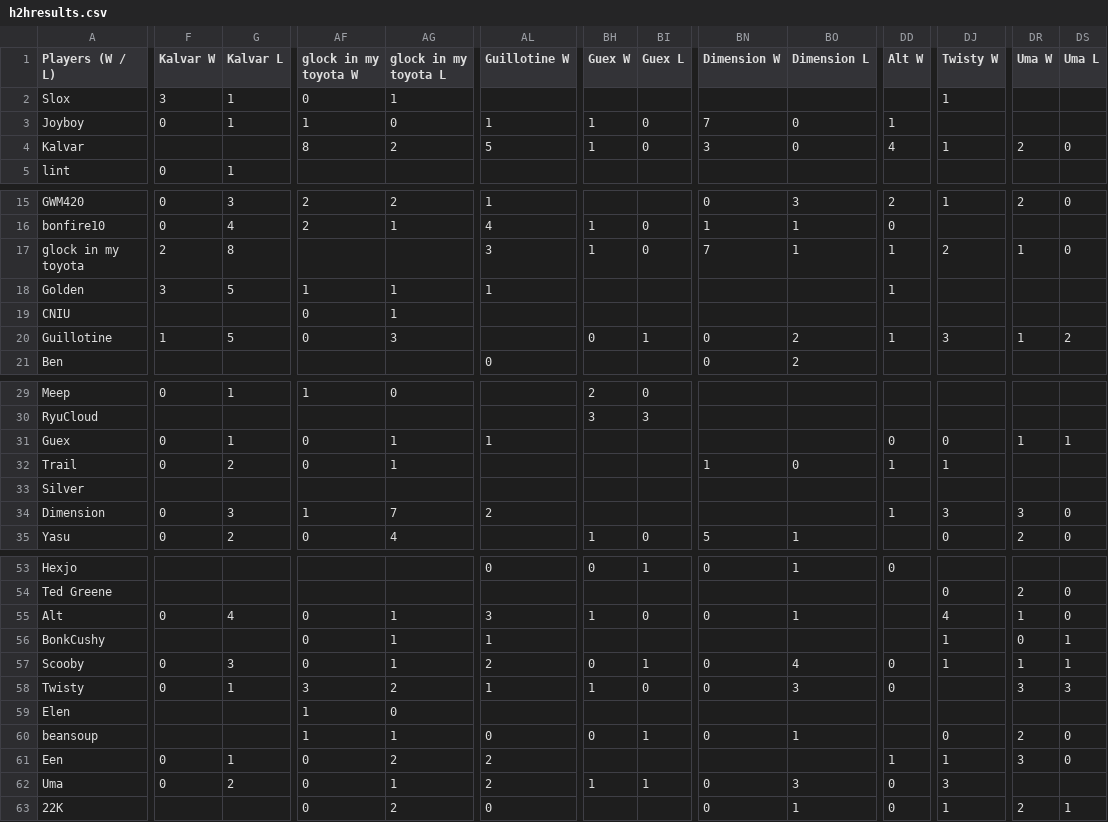
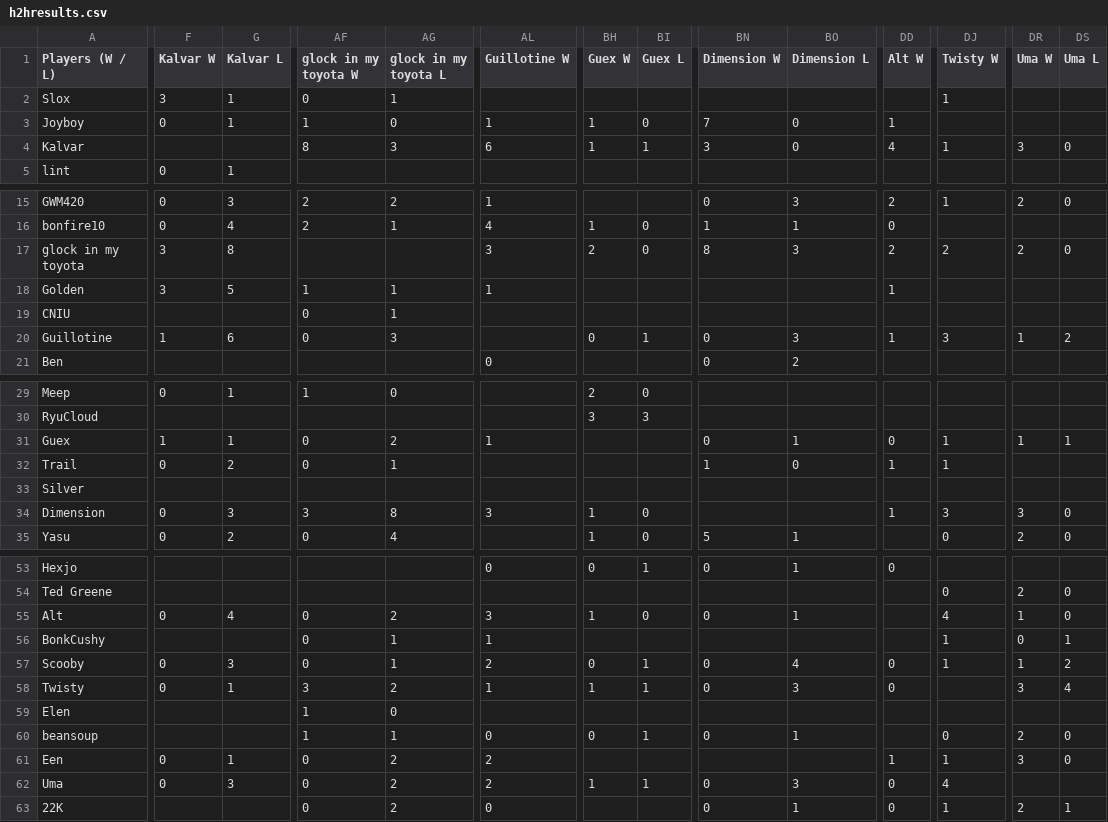
Before and after one commit to benjaminsg/garprdata, a CSV file: h2hresults.csv, drawn as a sheet; only a part is shown, gaps mark what is left out; the diff covers the shown part only; the diff names each change by its address in the sheet, - before the commit and + after, or states it on an @@ line.

```diff
--- a/h2hresults.csv
+++ b/h2hresults.csv
-AG4 (glock in my toyota L): 2
+AG4 (glock in my toyota L): 3
-AL4 (Guillotine W): 5
+AL4 (Guillotine W): 6
-BI4 (Guex L): 0
+BI4 (Guex L): 1
-DR4 (Uma W): 2
+DR4 (Uma W): 3
-F17 (Kalvar W): 2
+F17 (Kalvar W): 3
-BH17 (Guex W): 1
+BH17 (Guex W): 2
-BN17 (Dimension W): 7
+BN17 (Dimension W): 8
-BO17 (Dimension L): 1
+BO17 (Dimension L): 3
-DD17 (Alt W): 1
+DD17 (Alt W): 2
-DR17 (Uma W): 1
+DR17 (Uma W): 2
-G20 (Kalvar L): 5
+G20 (Kalvar L): 6
-BO20 (Dimension L): 2
+BO20 (Dimension L): 3
-F31 (Kalvar W): 0
+F31 (Kalvar W): 1
-AG31 (glock in my toyota L): 1
+AG31 (glock in my toyota L): 2
-BN31 (Dimension W): (empty)
+BN31 (Dimension W): 0
-BO31 (Dimension L): (empty)
+BO31 (Dimension L): 1
-DJ31 (Twisty W): 0
+DJ31 (Twisty W): 1
-AF34 (glock in my toyota W): 1
+AF34 (glock in my toyota W): 3
-AG34 (glock in my toyota L): 7
+AG34 (glock in my toyota L): 8
-AL34 (Guillotine W): 2
+AL34 (Guillotine W): 3
-BH34 (Guex W): (empty)
+BH34 (Guex W): 1
-BI34 (Guex L): (empty)
+BI34 (Guex L): 0
-AG55 (glock in my toyota L): 1
+AG55 (glock in my toyota L): 2
-DS57 (Uma L): 1
+DS57 (Uma L): 2
-BI58 (Guex L): 0
+BI58 (Guex L): 1
-DS58 (Uma L): 3
+DS58 (Uma L): 4
-G62 (Kalvar L): 2
+G62 (Kalvar L): 3
-AG62 (glock in my toyota L): 1
+AG62 (glock in my toyota L): 2
-DJ62 (Twisty W): 3
+DJ62 (Twisty W): 4
```
Also changed, not shown: 1 edited cell elsewhere in this file, 4 other files.
